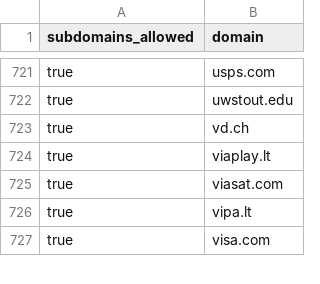
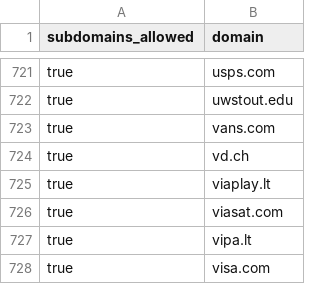
Before and after one commit to WobblyFish/WobblyFish.github.io, a CSV file: my_browser/allow_domain.csv, drawn as a sheet; only a part is shown, gaps mark what is left out; the diff names each change by its address in the sheet, - before the commit and + after, or states it on an @@ line.

Commit message:
Update allow_domain.csv

```diff
--- a/my_browser/allow_domain.csv
+++ b/my_browser/allow_domain.csv
+row 723: true | vans.com
```
